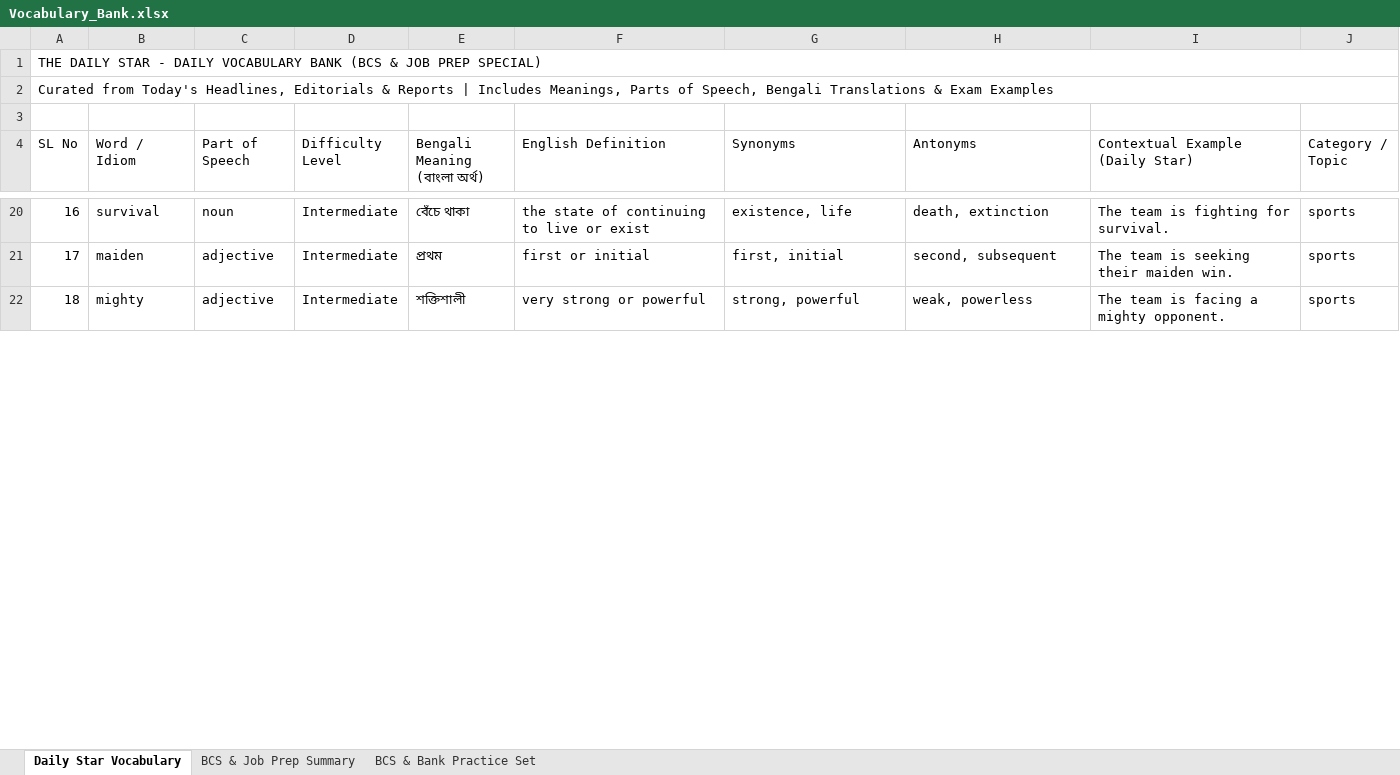
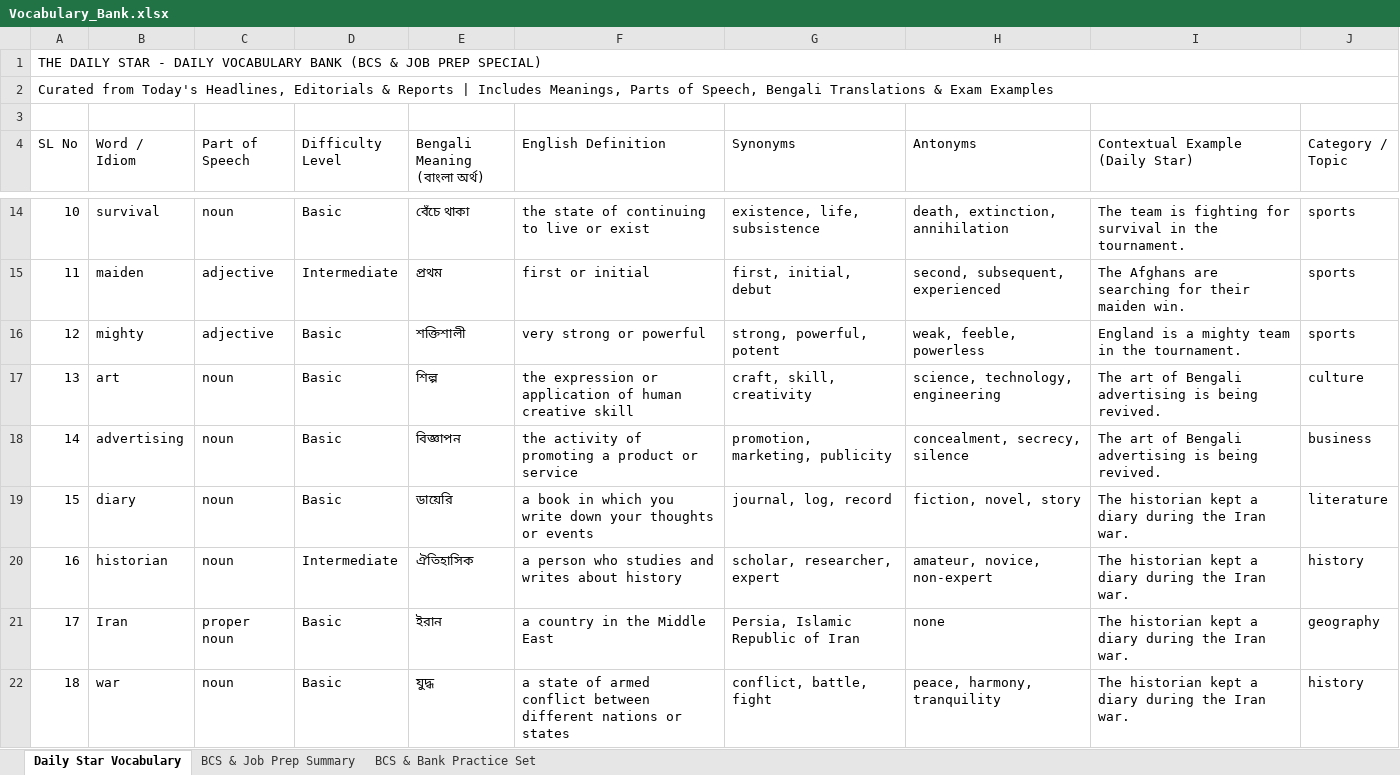
Before and after one commit to imroudro-ship-it/bcs-telegram-bot, an Excel workbook: data/Vocabulary_Bank.xlsx, sheet Daily Star Vocabulary, drawn as a sheet; only a part is shown, gaps mark what is left out; values as stored, in another font and other column widths than the file's, no cell formats; addresses are those after the commit; the diff covers the shown part only; the diff names each change by its address in the sheet, - before the commit and + after, or states it on an @@ line.

```diff
--- a/data/Vocabulary_Bank.xlsx (sheet Daily Star Vocabulary)
+++ b/data/Vocabulary_Bank.xlsx (sheet Daily Star Vocabulary)
@@ column A (SL No) renumbered between rows 11 and 53 @@
-D14 (Difficulty Level): Intermediate
+D14 (Difficulty Level): Basic
-G14 (Synonyms): existence, life
+G14 (Synonyms): existence, life, subsistence
-H14 (Antonyms): death, extinction
+H14 (Antonyms): death, extinction, annihilation
-I14 (Contextual Example (Daily Star)): The team is fighting for survival.
+I14 (Contextual Example (Daily Star)): The team is fighting for survival in the tournament.
-G15 (Synonyms): first, initial
+G15 (Synonyms): first, initial, debut
-H15 (Antonyms): second, subsequent
+H15 (Antonyms): second, subsequent, experienced
-I15 (Contextual Example (Daily Star)): The team is seeking their maiden win.
+I15 (Contextual Example (Daily Star)): The Afghans are searching for their maiden win.
-D16 (Difficulty Level): Intermediate
+D16 (Difficulty Level): Basic
-G16 (Synonyms): strong, powerful
+G16 (Synonyms): strong, powerful, potent
-H16 (Antonyms): weak, powerless
+H16 (Antonyms): weak, feeble, powerless
-I16 (Contextual Example (Daily Star)): The team is facing a mighty opponent.
+I16 (Contextual Example (Daily Star)): England is a mighty team in the tournament.
+row 17: 13 | art | noun | Basic | শিল্প | the expression or application of human creative skill | craft, skill, creativity | science, technology, engineering | The art of Bengali advertising is being revived. | culture
+row 18: 14 | advertising | noun | Basic | বিজ্ঞাপন | the activity of promoting a product or service | promotion, marketing, publicity | concealment, secrecy, silence | The art of Bengali advertising is being revived. | business
+row 19: 15 | diary | noun | Basic | ডায়েরি | a book in which you write down your thoughts or events | journal, log, record | fiction, novel, story | The historian kept a diary during the Iran war. | literature
+row 20: 16 | historian | noun | Intermediate | ঐতিহাসিক | a person who studies and writes about history | scholar, researcher, expert | amateur, novice, non-expert | The historian kept a diary during the Iran war. | history
+row 21: 17 | Iran | proper noun | Basic | ইরান | a country in the Middle East | Persia, Islamic Republic of Iran | none | The historian kept a diary during the Iran war. | geography
+row 22: 18 | war | noun | Basic | যুদ্ধ | a state of armed conflict between different nations or states | conflict, battle, fight | peace, harmony, tranquility | The historian kept a diary during the Iran war. | history
```
Also changed, not shown: 22 added rows, 22 removed rows and 74 edited cells elsewhere in this sheet, sheet BCS & Bank Practice Set, sheet BCS & Job Prep Summary, cell formats.
